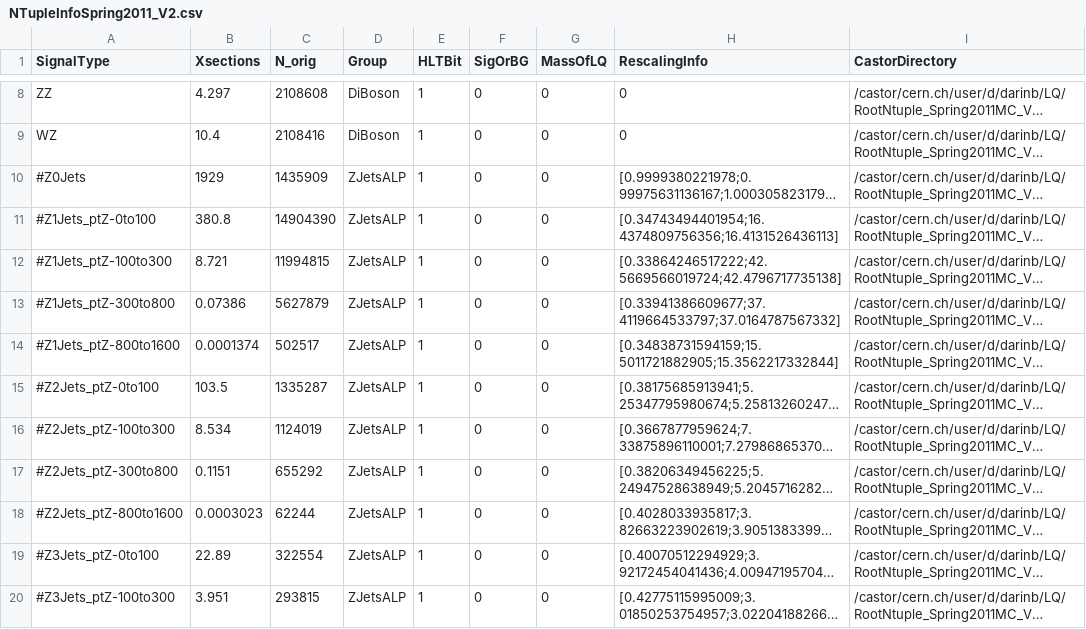
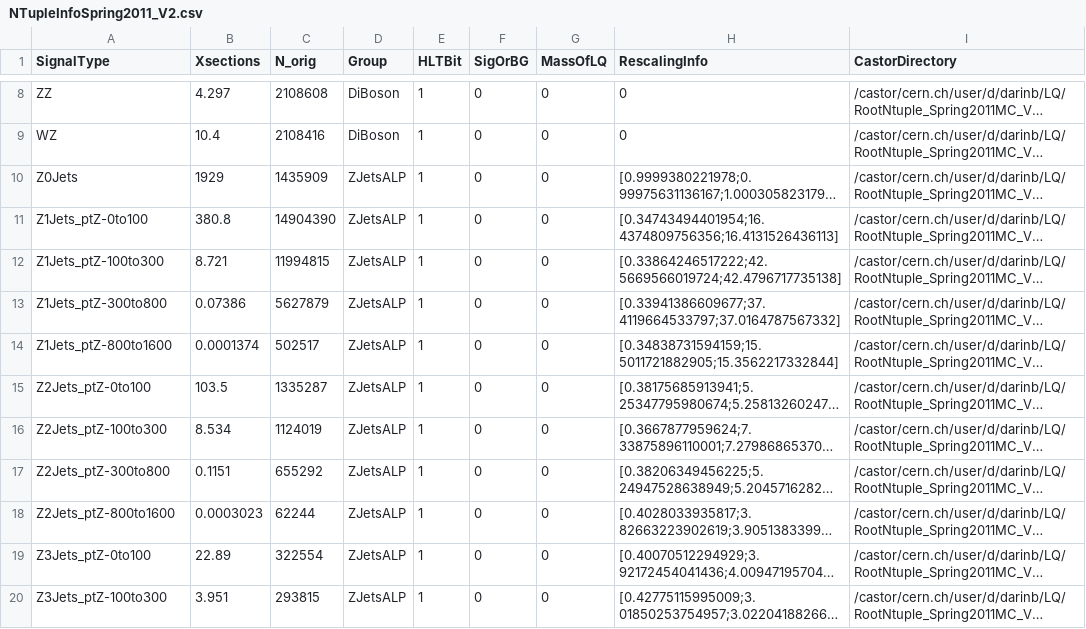
Before and after one commit to darinbaumgartel/usercode, a CSV file: LQ/NTupleAnalyzerV2/NTupleInfoSpring2011_V2.csv, drawn as a sheet; only a part is shown, gaps mark what is left out; long unchanged cells end in …; the diff covers the shown part only; the diff names each change by its address in the sheet, - before the commit and + after, or states it on an @@ line.

Commit message:
Switched default Z back to alpgen

```diff
--- a/LQ/NTupleAnalyzerV2/NTupleInfoSpring2011_V2.csv
+++ b/LQ/NTupleAnalyzerV2/NTupleInfoSpring2011_V2.csv
-A10 (SignalType): #Z0Jets
+A10 (SignalType): Z0Jets
-A11 (SignalType): #Z1Jets_ptZ-0to100
+A11 (SignalType): Z1Jets_ptZ-0to100
-A12 (SignalType): #Z1Jets_ptZ-100to300
+A12 (SignalType): Z1Jets_ptZ-100to300
-A13 (SignalType): #Z1Jets_ptZ-300to800
+A13 (SignalType): Z1Jets_ptZ-300to800
-A14 (SignalType): #Z1Jets_ptZ-800to1600
+A14 (SignalType): Z1Jets_ptZ-800to1600
-A15 (SignalType): #Z2Jets_ptZ-0to100
+A15 (SignalType): Z2Jets_ptZ-0to100
-A16 (SignalType): #Z2Jets_ptZ-100to300
+A16 (SignalType): Z2Jets_ptZ-100to300
-A17 (SignalType): #Z2Jets_ptZ-300to800
+A17 (SignalType): Z2Jets_ptZ-300to800
-A18 (SignalType): #Z2Jets_ptZ-800to1600
+A18 (SignalType): Z2Jets_ptZ-800to1600
-A19 (SignalType): #Z3Jets_ptZ-0to100
+A19 (SignalType): Z3Jets_ptZ-0to100
-A20 (SignalType): #Z3Jets_ptZ-100to300
+A20 (SignalType): Z3Jets_ptZ-100to300
```
Also changed, not shown: 11 edited cells elsewhere in this file.
